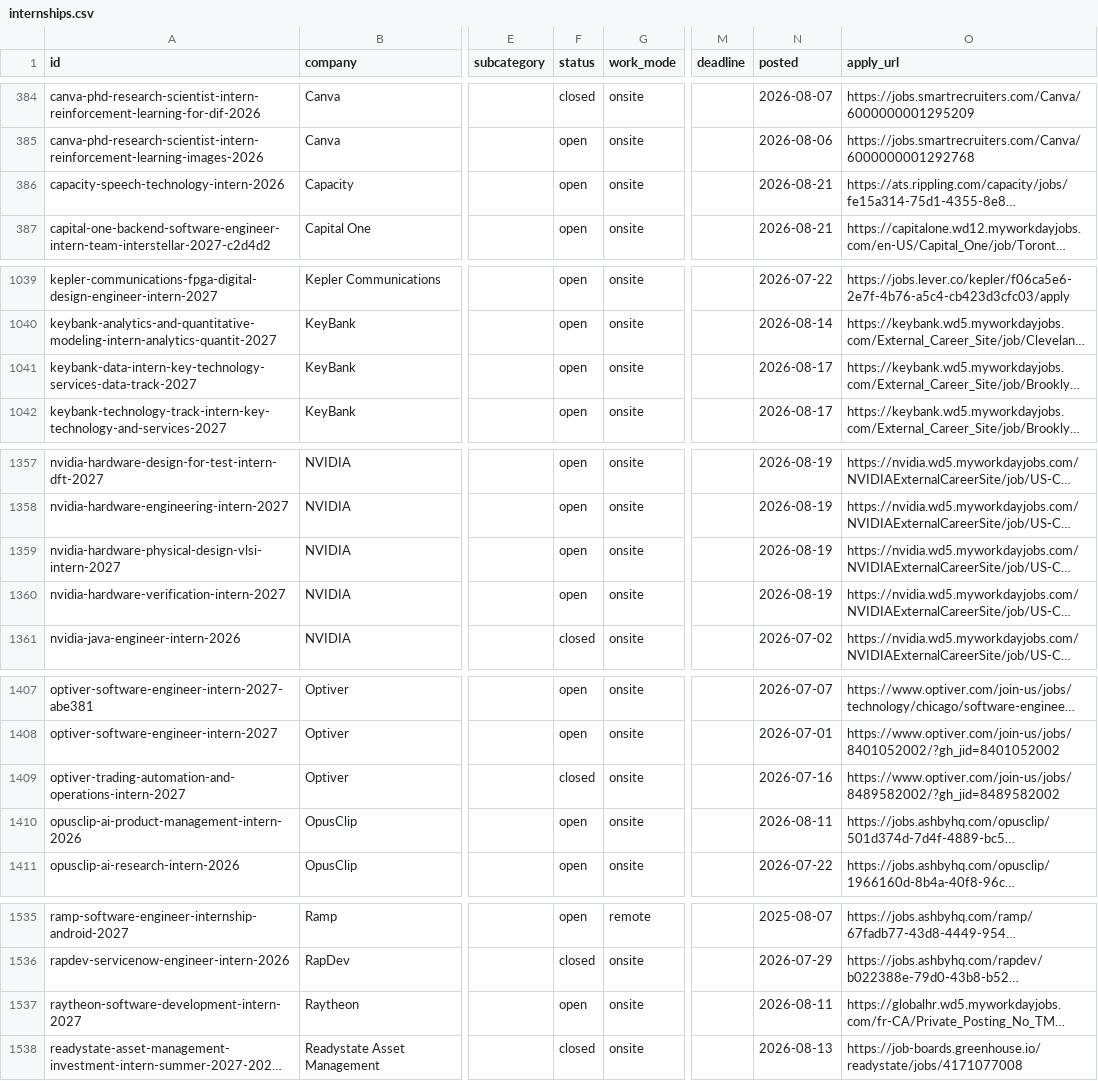
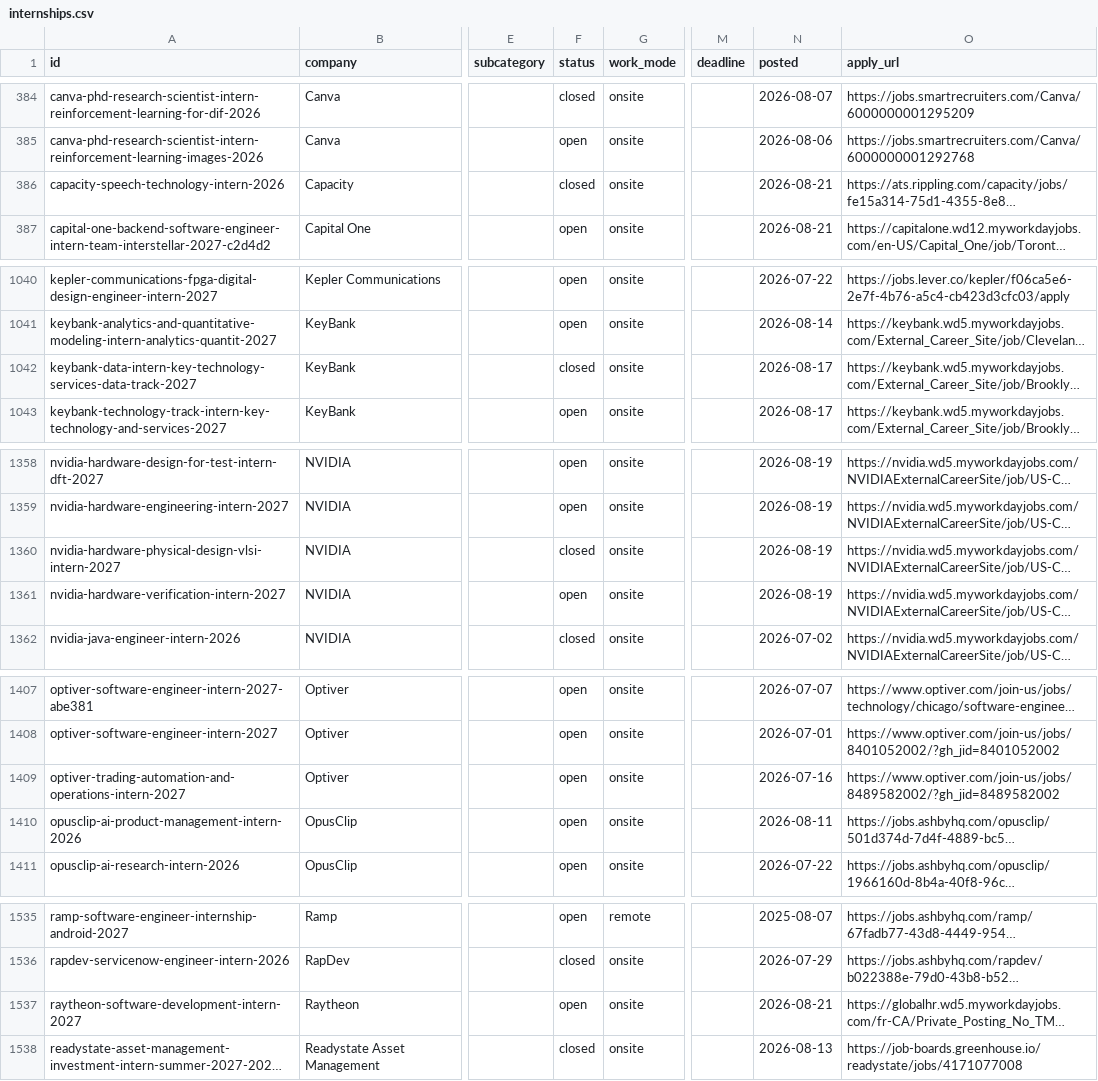
Before and after one commit to sonak11/internatlas, a CSV file: generated/exports/internships.csv, drawn as a sheet; only a part is shown, gaps mark what is left out; long unchanged cells end in …; addresses are those after the commit; the diff covers the shown part only; the diff names each change by its address in the sheet, - before the commit and + after, or states it on an @@ line.

```diff
--- a/generated/exports/internships.csv
+++ b/generated/exports/internships.csv
-F386 (status): open
+F386 (status): closed
-F1042 (status): open
+F1042 (status): closed
-F1360 (status): open
+F1360 (status): closed
-F1409 (status): closed
+F1409 (status): open
-N1537 (posted): 2026-08-11
+N1537 (posted): 2026-08-21
```
Also changed, not shown: 2 added rows, 2 removed rows and 16 edited cells elsewhere in this file, 54 other files.
